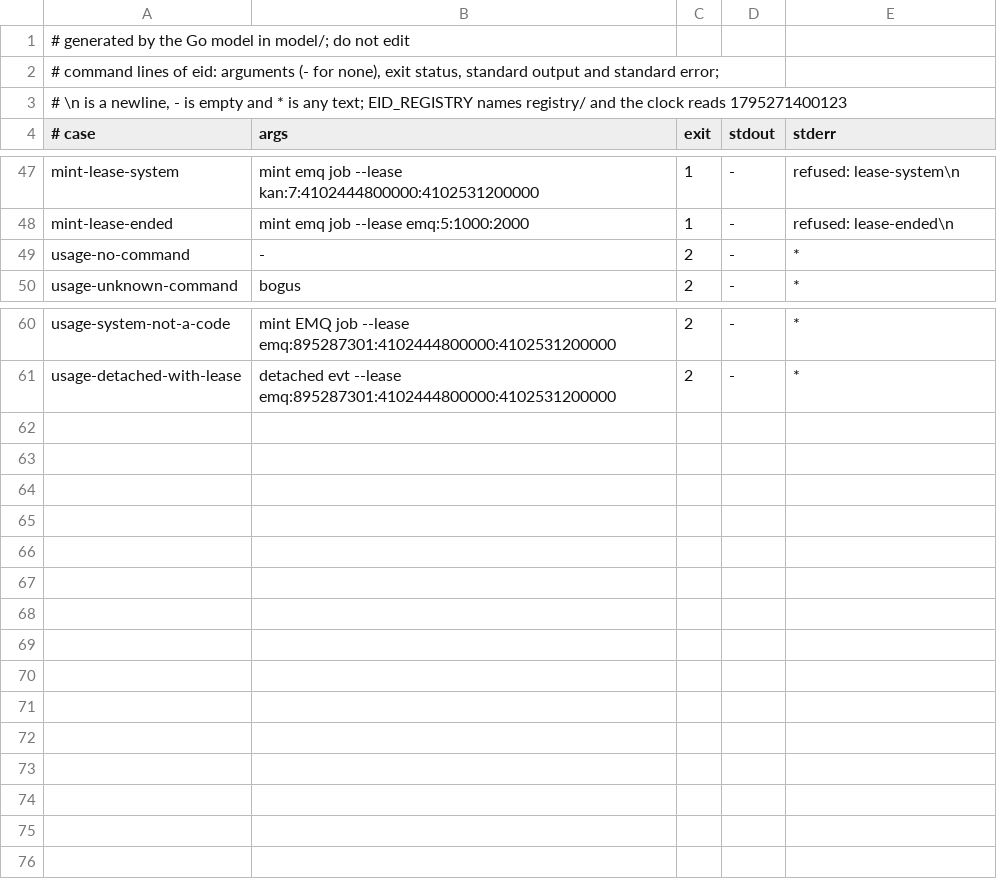
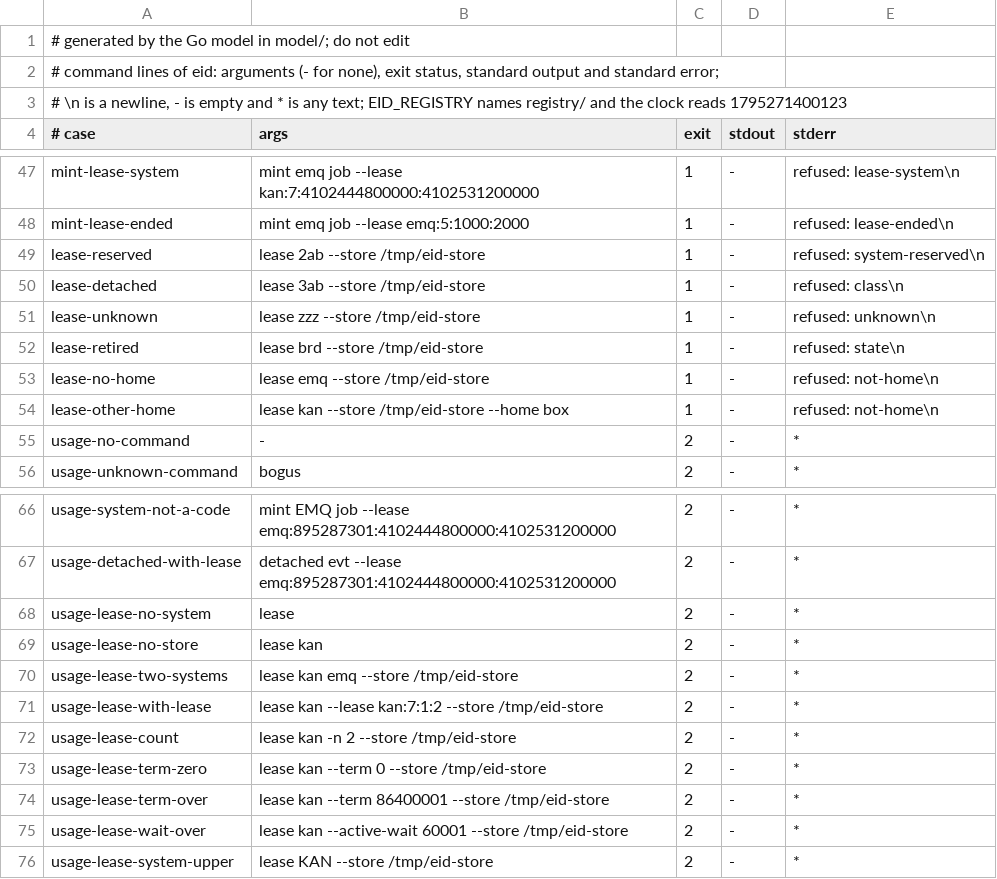
Before and after one commit to fiberfx/ecd-id, a TSV file: vectors/cli.tsv, drawn as a sheet; only a part is shown, gaps mark what is left out; the diff names each change by its address in the sheet, - before the commit and + after, or states it on an @@ line.

Commit message:
eid lease and TakeLease (EID_LEASE rung 1, cars L1 and L2): eid lease SYSTEM --store DIR [--home] [--registry] [--term MS] [--active-wait MS] prints one lease line; eid.TakeLease is one allocator run (mint --store uses it); ManualClock.Sleep and the Sleeper interface carry the waits; model/cli.go and vectors/cli.tsv gain 15 rows (written by hand, to be checked by eid-oracle); TestG13_Lease* and TestLease* tests; rows/eid.rows.sh gate eid-lease; spec: cli.md command, lease.md exec rule, only-reader rule, end of lease, one store per home, registry.md home environment

```diff
--- a/vectors/cli.tsv
+++ b/vectors/cli.tsv
+row 49: lease-reserved | lease 2ab --store /tmp/eid-store | 1 | - | refused: system-reserved\n
+row 50: lease-detached | lease 3ab --store /tmp/eid-store | 1 | - | refused: class\n
+row 51: lease-unknown | lease zzz --store /tmp/eid-store | 1 | - | refused: unknown\n
+row 52: lease-retired | lease brd --store /tmp/eid-store | 1 | - | refused: state\n
+row 53: lease-no-home | lease emq --store /tmp/eid-store | 1 | - | refused: not-home\n
+row 54: lease-other-home | lease kan --store /tmp/eid-store --home box | 1 | - | refused: not-home\n
+row 68: usage-lease-no-system | lease | 2 | - | *
+row 69: usage-lease-no-store | lease kan | 2 | - | *
+row 70: usage-lease-two-systems | lease kan emq --store /tmp/eid-store | 2 | - | *
+row 71: usage-lease-with-lease | lease kan --lease kan:7:1:2 --store /tmp/eid-store | 2 | - | *
+row 72: usage-lease-count | lease kan -n 2 --store /tmp/eid-store | 2 | - | *
+row 73: usage-lease-term-zero | lease kan --term 0 --store /tmp/eid-store | 2 | - | *
+row 74: usage-lease-term-over | lease kan --term 86400001 --store /tmp/eid-store | 2 | - | *
+row 75: usage-lease-wait-over | lease kan --active-wait 60001 --store /tmp/eid-store | 2 | - | *
+row 76: usage-lease-system-upper | lease KAN --store /tmp/eid-store | 2 | - | *
```
Also changed, not shown: 9 other files.
